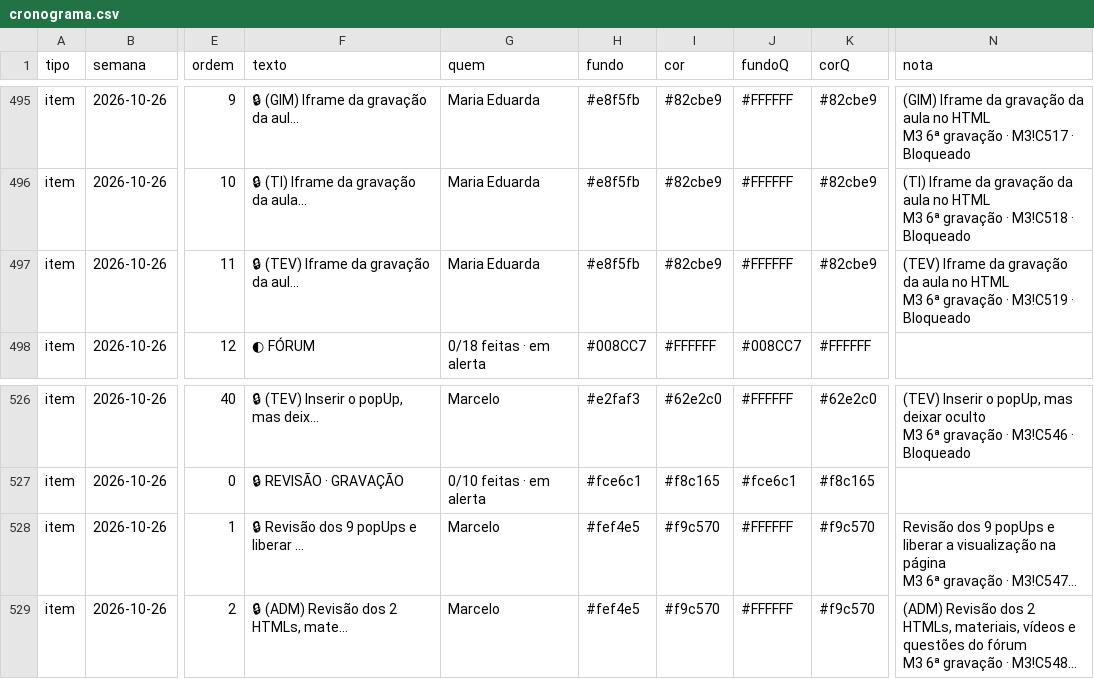
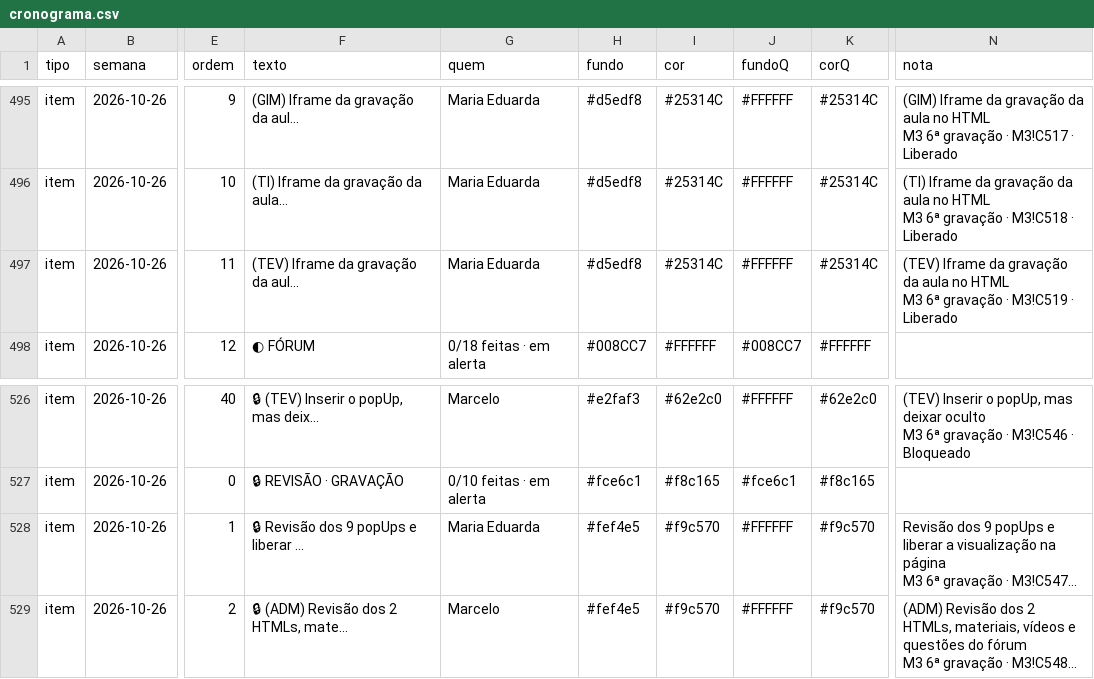
Before and after one commit to Moodle-IFTP-AL/Painel-de-Construcao, a CSV file: cronograma.csv, drawn as a sheet; only a part is shown, gaps mark what is left out; long unchanged cells end in …; the diff covers the shown part only; the diff names each change by its address in the sheet, - before the commit and + after, or states it on an @@ line.

```diff
--- a/cronograma.csv
+++ b/cronograma.csv
-F495 (texto): 🔒 (GIM) Iframe da gravação da aul…
+F495 (texto): (GIM) Iframe da gravação da aul…
-H495:H497 (fundo): #e8f5fb
+H495:H497 (fundo): #d5edf8
-I495:I497 (cor): #82cbe9
+I495:I497 (cor): #25314C
-K495:K497 (corQ): #82cbe9
+K495:K497 (corQ): #25314C
-N495 (nota): …M3!C517 · Bloqueado
+N495 (nota): …M3!C517 · Liberado
-F496 (texto): 🔒 (TI) Iframe da gravação da aula…
+F496 (texto): (TI) Iframe da gravação da aula…
-N496 (nota): …M3!C518 · Bloqueado
+N496 (nota): …M3!C518 · Liberado
-F497 (texto): 🔒 (TEV) Iframe da gravação da aul…
+F497 (texto): (TEV) Iframe da gravação da aul…
-N497 (nota): …M3!C519 · Bloqueado
+N497 (nota): …M3!C519 · Liberado
-G528 (quem): Marcelo
+G528 (quem): Maria Eduarda
```
Also changed, not shown: 48 edited cells elsewhere in this file.
